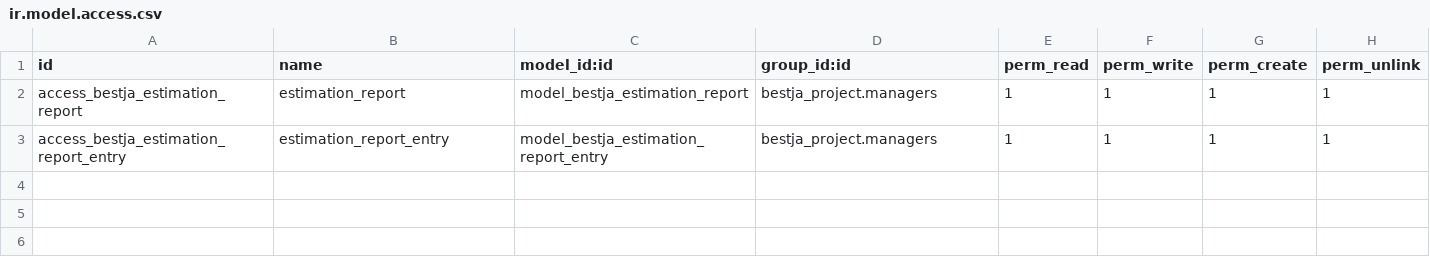
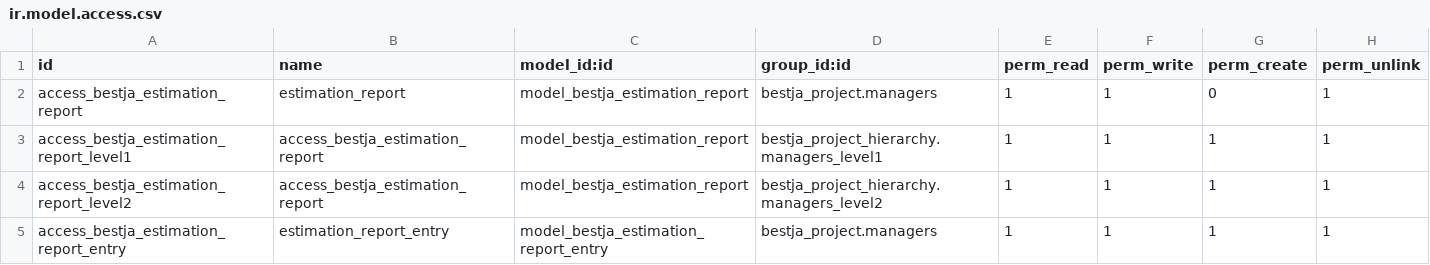
Before and after one commit to EE/bestja, a CSV file: addons/bestja_estimation_reports/security/ir.model.access.csv, drawn as a sheet.

Commit message:
Top organization can't see the "create" button in reports.
Lower level organizations can see the button.

```diff
--- a/addons/bestja_estimation_reports/security/ir.model.access.csv
+++ b/addons/bestja_estimation_reports/security/ir.model.access.csv
@@ -1,3 +1,5 @@
 id,name,model_id:id,group_id:id,perm_read,perm_write,perm_create,perm_unlink
-access_bestja_estimation_report,estimation_report,model_bestja_estimation_report,bestja_project.managers,1,1,1,1
+access_bestja_estimation_report,estimation_report,model_bestja_estimation_report,bestja_project.managers,1,1,0,1
+access_bestja_estimation_report_level1,access_bestja_estimation_report,model_bestja_estimation_report,bestja_project_hierarchy.managers_level1,1,1,1,1
+access_bestja_estimation_report_level2,access_bestja_estimation_report,model_bestja_estimation_report,bestja_project_hierarchy.managers_level2,1,1,1,1
 access_bestja_estimation_report_entry,estimation_report_entry,model_bestja_estimation_report_entry,bestja_project.managers,1,1,1,1
```
Also changed, not shown: addons/bestja_detailed_reports/security/ir.model.access.csv, addons/bestja_requests/security/ir.model.access.csv.
